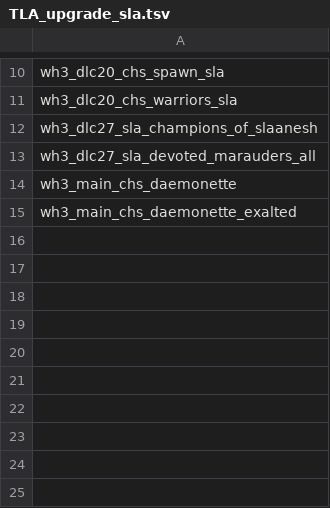
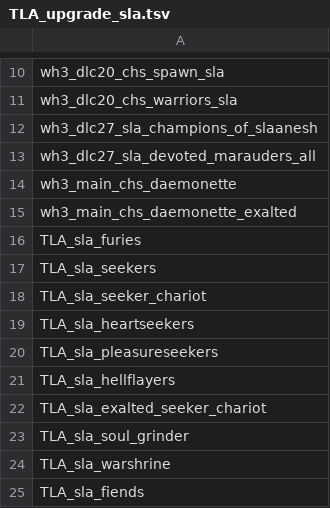
Before and after one commit to zverofaust/WarbandUpgradeExpanded, a TSV file: db/unit_upgrade_groups_tables/TLA_upgrade_sla.tsv, drawn as a sheet; only a part is shown, gaps mark what is left out.

Commit message:
Expand Slaanesh warband tree with daemon and chariot branches

```diff
--- a/db/unit_upgrade_groups_tables/TLA_upgrade_sla.tsv
+++ b/db/unit_upgrade_groups_tables/TLA_upgrade_sla.tsv
@@ -15 +15,11 @@ wh3_main_chs_daemonette
 wh3_main_chs_daemonette_exalted
+TLA_sla_furies
+TLA_sla_seekers
+TLA_sla_seeker_chariot
+TLA_sla_heartseekers
+TLA_sla_pleasureseekers
+TLA_sla_hellflayers
+TLA_sla_exalted_seeker_chariot
+TLA_sla_soul_grinder
+TLA_sla_warshrine
+TLA_sla_fiends
```
